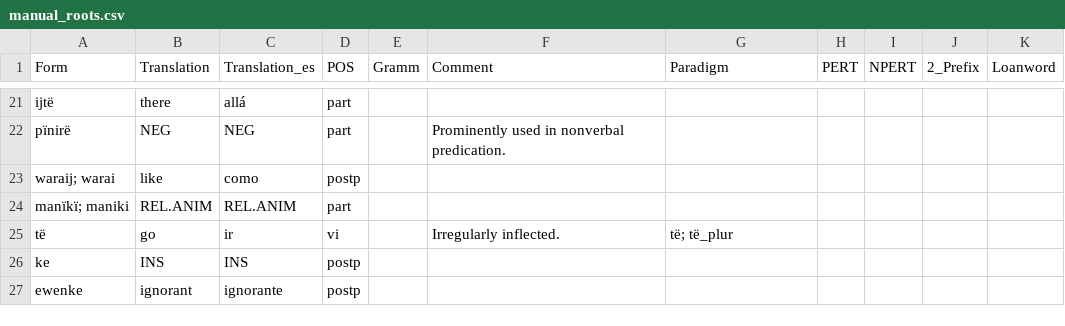
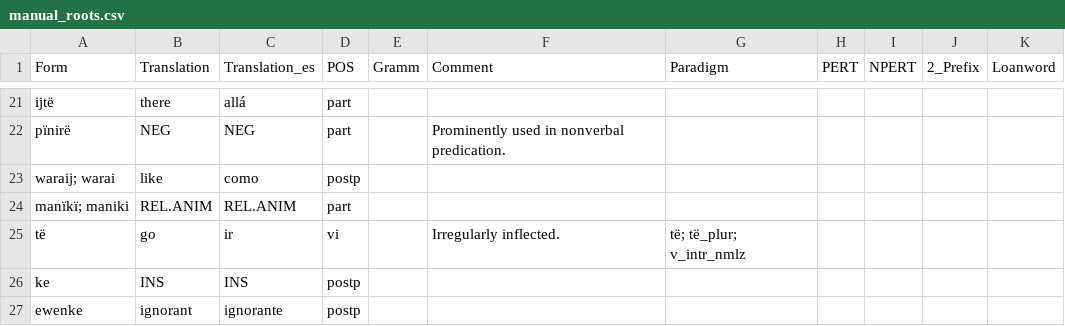
Before and after one commit to fmatter/uniparser-yawarana, a CSV file: data/manual_roots.csv, drawn as a sheet; only a part is shown, gaps mark what is left out.

```diff
--- a/data/manual_roots.csv
+++ b/data/manual_roots.csv
@@ -24,3 +24,3 @@ waraij; warai,like,como,postp,,,,,,,
 manïkï; maniki,REL.ANIM,REL.ANIM,part,,,,,,,
-të,go,ir,vi,,Irregularly inflected.,të; të_plur,,,,
+të,go,ir,vi,,Irregularly inflected.,të; të_plur; v_intr_nmlz,,,,
 ke,INS,INS,postp,,,,,,,
```
Also changed, not shown: 1 other file.
